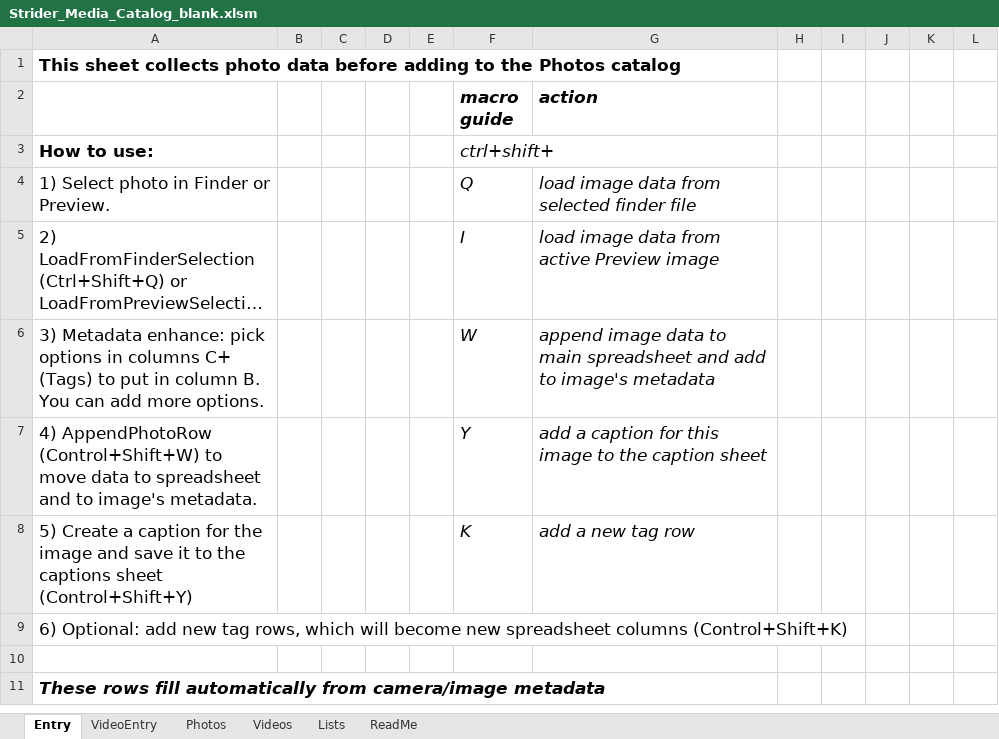
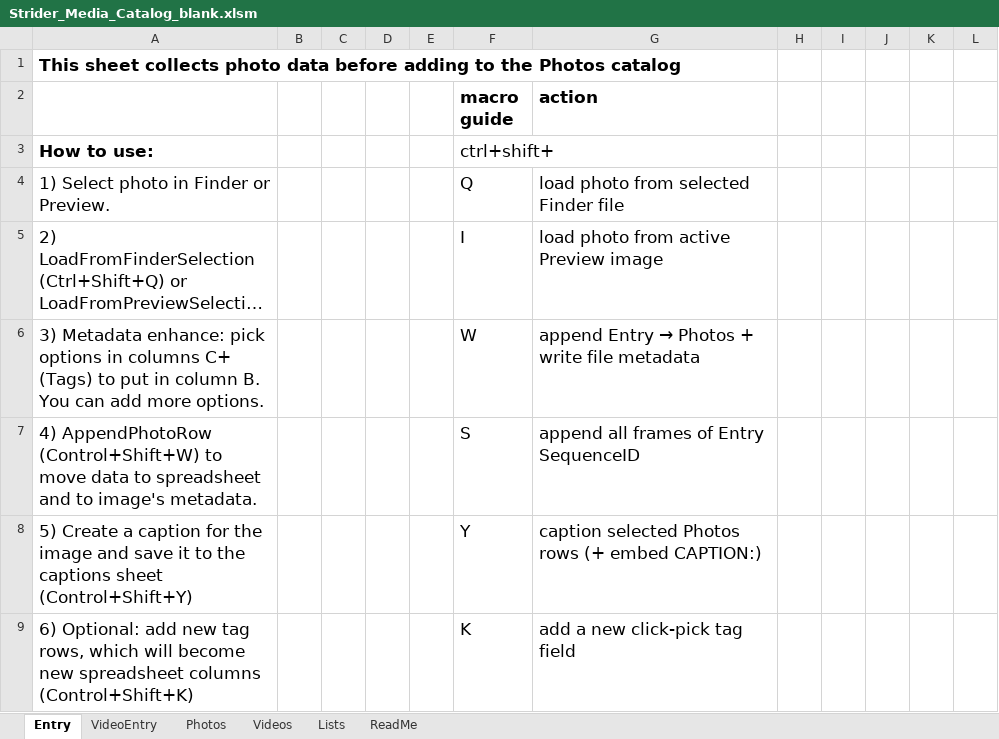
Before and after one commit to jimkobler2026/Striders, an Excel workbook: catalog/build/Strider_Media_Catalog_blank.xlsm, sheet Entry, drawn as a sheet; only a part is shown; the shorter side is filled out with more unchanged rows; long unchanged cells end in …; values as stored, in another font and other column widths than the file's, no borders; the diff covers the shown part only; the diff names each change by its address in the sheet, - before the commit and + after, or states it on an @@ line.

```diff
--- a/catalog/build/Strider_Media_Catalog_blank.xlsm (sheet Entry)
+++ b/catalog/build/Strider_Media_Catalog_blank.xlsm (sheet Entry)
-F2:G2 italic: on
+F2:G2 italic: off
-F3 italic: on
+F3 italic: off
-F4:G8 italic: on
+F4:G8 italic: off
-G4 (action): load image data from selected finder file
+G4 (action): load photo from selected Finder file
-G5 (action): load image data from active Preview image
+G5 (action): load photo from active Preview image
@@ G6 (action): append image data to main spreadsheet and add to image's metadata → append Entry → Photos + write file metadata @@
-F7 (macro guide): Y
+F7 (macro guide): S
-G7 (action): add a caption for this image to the caption sheet
+G7 (action): append all frames of Entry SequenceID
-F8 (macro guide): K
+F8 (macro guide): Y
-G8 (action): add a new tag row
+G8 (action): caption selected Photos rows (+ embed CAPTION:)
-F9 (macro guide): (empty)
+F9 (macro guide): K
-G9 (action): (empty)
+G9 (action): add a new click-pick tag field
```
Also changed, not shown: 6 added rows, 1 removed row, 35 edited cells and cell formats elsewhere in this sheet, sheet VideoEntry, sheet Photos, sheet ReadMe, sheet Lists, catalog/Strider_Media_Catalog_blank.xlsm, 15 other files.
